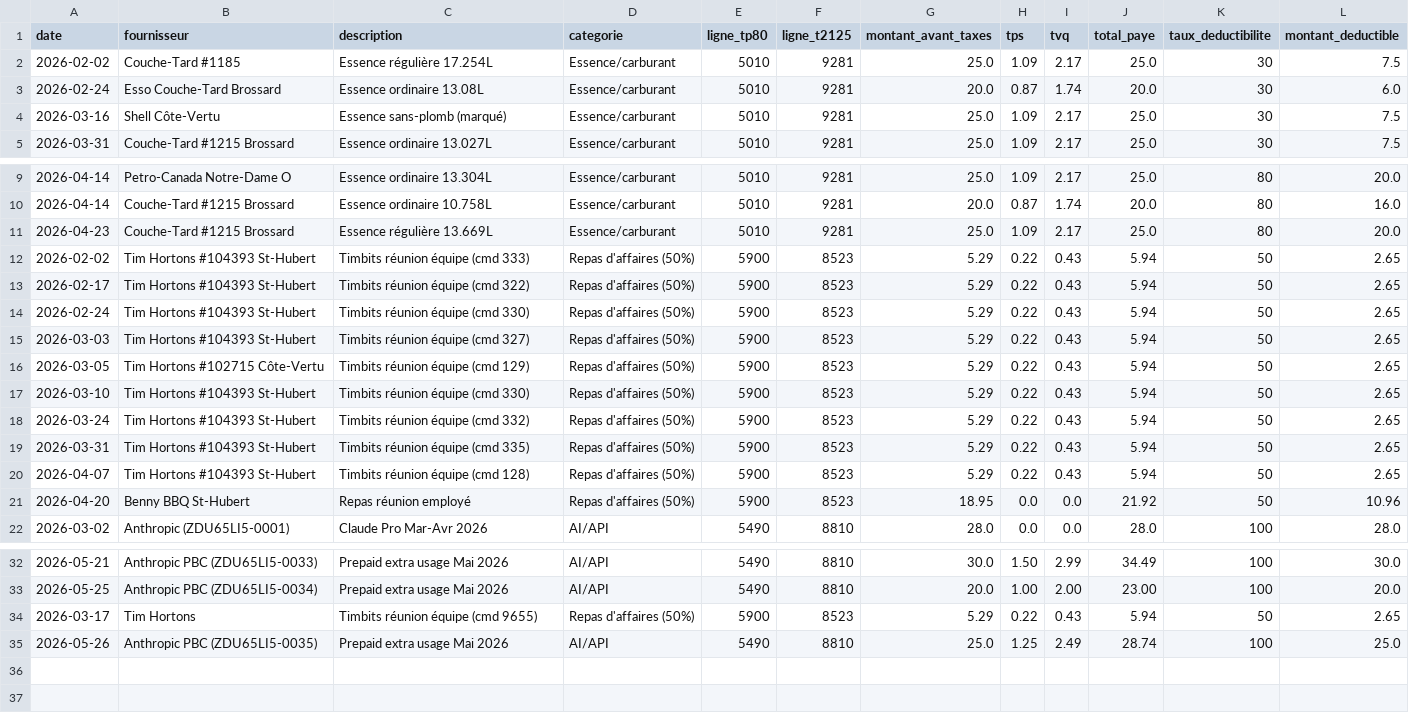
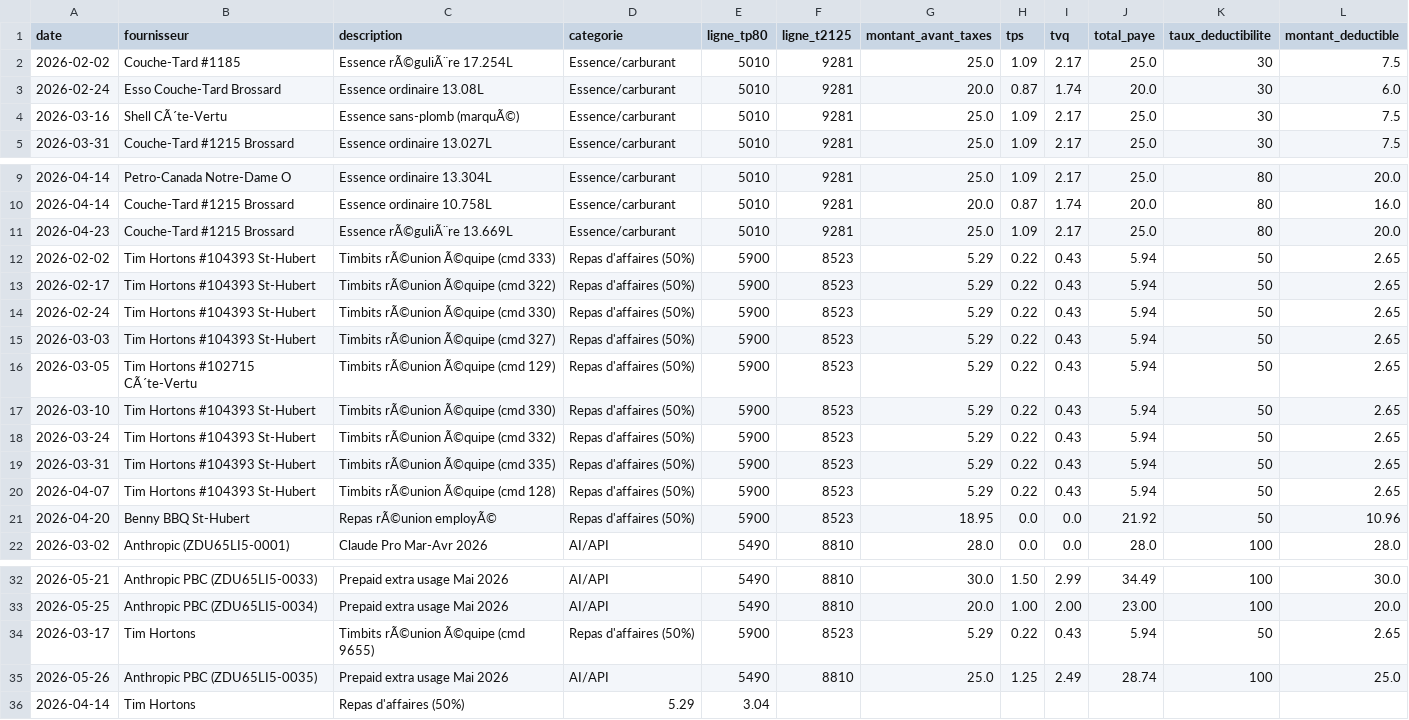
Before and after one commit to kchaouche17/billing-app, a CSV file: bisson-expert/logs/expenses-log.csv, drawn as a sheet; only a part is shown, gaps mark what is left out.

Commit message:
Log: expenses-log.csv

```diff
--- a/bisson-expert/logs/expenses-log.csv
+++ b/bisson-expert/logs/expenses-log.csv
@@ -1,5 +1,5 @@
 date,fournisseur,description,categorie,ligne_tp80,ligne_t2125,montant_avant_taxes,tps,tvq,total_paye,taux_deductibilite,montant_deductible
-2026-02-02,Couche-Tard #1185,Essence régulière 17.254L,Essence/carburant,5010,9281,25.0,1.09,2.17,25.0,30,7.5
+2026-02-02,Couche-Tard #1185,Essence rÃ©guliÃ¨re 17.254L,Essence/carburant,5010,9281,25.0,1.09,2.17,25.0,30,7.5
 2026-02-24,Esso Couche-Tard Brossard,Essence ordinaire 13.08L,Essence/carburant,5010,9281,20.0,0.87,1.74,20.0,30,6.0
-2026-03-16,Shell Côte-Vertu,Essence sans-plomb (marqué),Essence/carburant,5010,9281,25.0,1.09,2.17,25.0,30,7.5
+2026-03-16,Shell CÃ´te-Vertu,Essence sans-plomb (marquÃ©),Essence/carburant,5010,9281,25.0,1.09,2.17,25.0,30,7.5
 2026-03-31,Couche-Tard #1215 Brossard,Essence ordinaire 13.027L,Essence/carburant,5010,9281,25.0,1.09,2.17,25.0,30,7.5
@@ -10,13 +10,13 @@ date,fournisseur,description,categorie,ligne_tp80,ligne_t2125,montant_avant_taxe
 2026-04-14,Couche-Tard #1215 Brossard,Essence ordinaire 10.758L,Essence/carburant,5010,9281,20.0,0.87,1.74,20.0,80,16.0
-2026-04-23,Couche-Tard #1215 Brossard,Essence régulière 13.669L,Essence/carburant,5010,9281,25.0,1.09,2.17,25.0,80,20.0
-2026-02-02,Tim Hortons #104393 St-Hubert,Timbits réunion équipe (cmd 333),Repas d'affaires (50%),5900,8523,5.29,0.22,0.43,5.94,50,2.65
-2026-02-17,Tim Hortons #104393 St-Hubert,Timbits réunion équipe (cmd 322),Repas d'affaires (50%),5900,8523,5.29,0.22,0.43,5.94,50,2.65
-2026-02-24,Tim Hortons #104393 St-Hubert,Timbits réunion équipe (cmd 330),Repas d'affaires (50%),5900,8523,5.29,0.22,0.43,5.94,50,2.65
-2026-03-03,Tim Hortons #104393 St-Hubert,Timbits réunion équipe (cmd 327),Repas d'affaires (50%),5900,8523,5.29,0.22,0.43,5.94,50,2.65
-2026-03-05,Tim Hortons #102715 Côte-Vertu,Timbits réunion équipe (cmd 129),Repas d'affaires (50%),5900,8523,5.29,0.22,0.43,5.94,50,2.65
-2026-03-10,Tim Hortons #104393 St-Hubert,Timbits réunion équipe (cmd 330),Repas d'affaires (50%),5900,8523,5.29,0.22,0.43,5.94,50,2.65
-2026-03-24,Tim Hortons #104393 St-Hubert,Timbits réunion équipe (cmd 332),Repas d'affaires (50%),5900,8523,5.29,0.22,0.43,5.94,50,2.65
-2026-03-31,Tim Hortons #104393 St-Hubert,Timbits réunion équipe (cmd 335),Repas d'affaires (50%),5900,8523,5.29,0.22,0.43,5.94,50,2.65
-2026-04-07,Tim Hortons #104393 St-Hubert,Timbits réunion équipe (cmd 128),Repas d'affaires (50%),5900,8523,5.29,0.22,0.43,5.94,50,2.65
-2026-04-20,Benny BBQ St-Hubert,Repas réunion employé,Repas d'affaires (50%),5900,8523,18.95,0.0,0.0,21.92,50,10.96
+2026-04-23,Couche-Tard #1215 Brossard,Essence rÃ©guliÃ¨re 13.669L,Essence/carburant,5010,9281,25.0,1.09,2.17,25.0,80,20.0
+2026-02-02,Tim Hortons #104393 St-Hubert,Timbits rÃ©union Ã©quipe (cmd 333),Repas d'affaires (50%),5900,8523,5.29,0.22,0.43,5.94,50,2.65
+2026-02-17,Tim Hortons #104393 St-Hubert,Timbits rÃ©union Ã©quipe (cmd 322),Repas d'affaires (50%),5900,8523,5.29,0.22,0.43,5.94,50,2.65
+2026-02-24,Tim Hortons #104393 St-Hubert,Timbits rÃ©union Ã©quipe (cmd 330),Repas d'affaires (50%),5900,8523,5.29,0.22,0.43,5.94,50,2.65
+2026-03-03,Tim Hortons #104393 St-Hubert,Timbits rÃ©union Ã©quipe (cmd 327),Repas d'affaires (50%),5900,8523,5.29,0.22,0.43,5.94,50,2.65
+2026-03-05,Tim Hortons #102715 CÃ´te-Vertu,Timbits rÃ©union Ã©quipe (cmd 129),Repas d'affaires (50%),5900,8523,5.29,0.22,0.43,5.94,50,2.65
+2026-03-10,Tim Hortons #104393 St-Hubert,Timbits rÃ©union Ã©quipe (cmd 330),Repas d'affaires (50%),5900,8523,5.29,0.22,0.43,5.94,50,2.65
+2026-03-24,Tim Hortons #104393 St-Hubert,Timbits rÃ©union Ã©quipe (cmd 332),Repas d'affaires (50%),5900,8523,5.29,0.22,0.43,5.94,50,2.65
+2026-03-31,Tim Hortons #104393 St-Hubert,Timbits rÃ©union Ã©quipe (cmd 335),Repas d'affaires (50%),5900,8523,5.29,0.22,0.43,5.94,50,2.65
+2026-04-07,Tim Hortons #104393 St-Hubert,Timbits rÃ©union Ã©quipe (cmd 128),Repas d'affaires (50%),5900,8523,5.29,0.22,0.43,5.94,50,2.65
+2026-04-20,Benny BBQ St-Hubert,Repas rÃ©union employÃ©,Repas d'affaires (50%),5900,8523,18.95,0.0,0.0,21.92,50,10.96
 2026-03-02,Anthropic (ZDU65LI5-0001),Claude Pro Mar-Avr 2026,AI/API,5490,8810,28.0,0.0,0.0,28.0,100,28.0
@@ -33,3 +33,4 @@ date,fournisseur,description,categorie,ligne_tp80,ligne_t2125,montant_avant_taxe
 2026-05-25,Anthropic PBC (ZDU65LI5-0034),Prepaid extra usage Mai 2026,AI/API,5490,8810,20.0,1.00,2.00,23.00,100,20.0
-2026-03-17,Tim Hortons,Timbits réunion équipe (cmd 9655),Repas d'affaires (50%),5900,8523,5.29,0.22,0.43,5.94,50,2.65
+2026-03-17,Tim Hortons,Timbits rÃ©union Ã©quipe (cmd 9655),Repas d'affaires (50%),5900,8523,5.29,0.22,0.43,5.94,50,2.65
 2026-05-26,Anthropic PBC (ZDU65LI5-0035),Prepaid extra usage Mai 2026,AI/API,5490,8810,25.0,1.25,2.49,28.74,100,25.0
+2026-04-14,Tim Hortons,Repas d'affaires (50%),5.29,3.04
```
